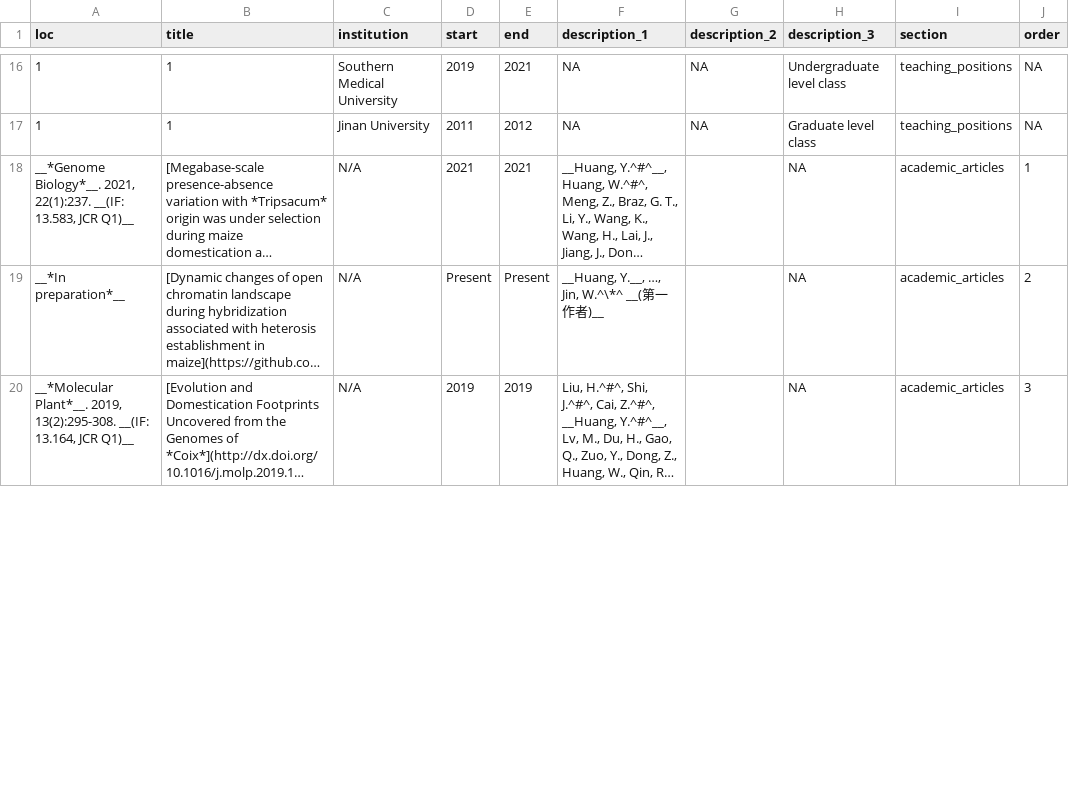
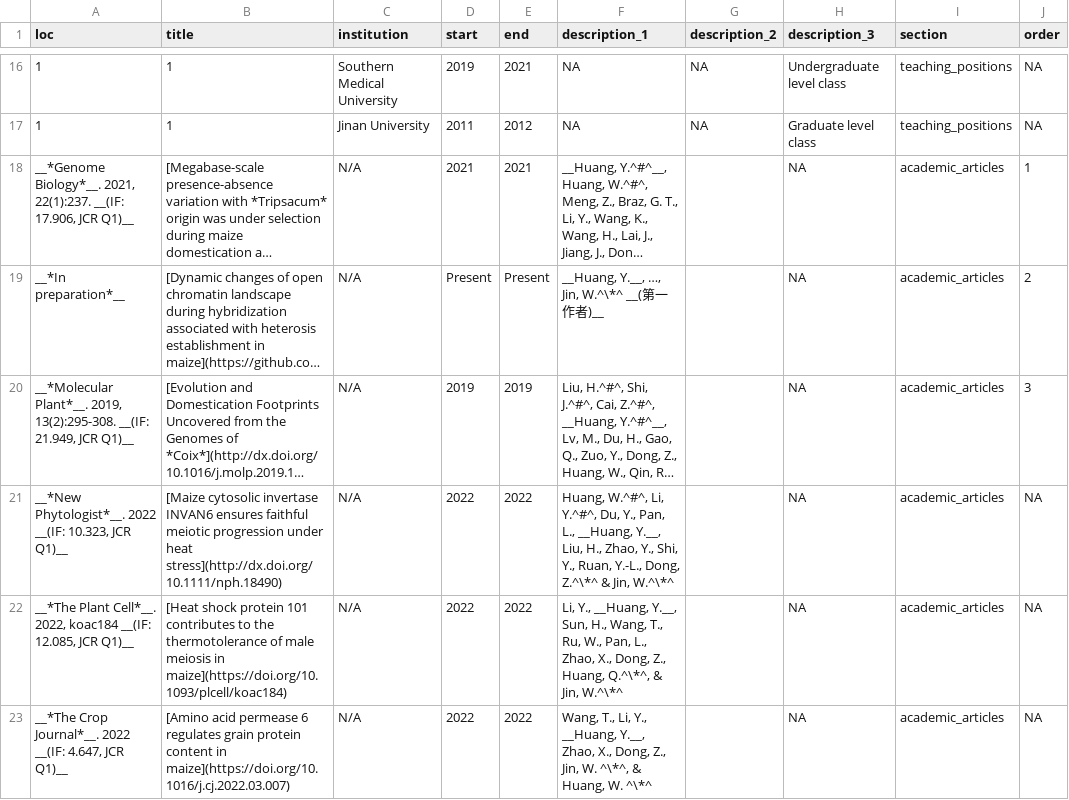
Before and after one commit to sdws1983/cv, a CSV file: positions.csv, drawn as a sheet; only a part is shown, gaps mark what is left out; long unchanged cells end in …; the diff covers the shown part only; the diff names each change by its address in the sheet, - before the commit and + after, or states it on an @@ line.

```diff
--- a/positions.csv
+++ b/positions.csv
-A18 (loc): …22(1):237. __(IF: 13.583, JCR Q1)__
+A18 (loc): …22(1):237. __(IF: 17.906, JCR Q1)__
-A20 (loc): …13(2):295-308. __(IF: 13.164, JCR Q1)__
+A20 (loc): …13(2):295-308. __(IF: 21.949, JCR Q1)__
+row 21: __*New Phytologist*__. 2022 __(IF: 10.323, JCR Q1)__ | [Maize cytosolic invertase INVAN6 ensures faithful meiotic progression under heat stress](http://dx.doi.org/10.1111/nph.18490) | N/A | 2022 | 2022 | Huang, W.^#^, Li, Y.^#^, Du, Y., Pan, L., __Huang, Y.__, Liu, H., Zhao, Y., Shi, Y., Ruan, Y.-L., Dong, Z.^\*^ & Jin, W.^\*^ |  | NA | academic_articles | NA
+row 22: __*The Plant Cell*__. 2022, koac184 __(IF: 12.085, JCR Q1)__ | [Heat shock protein 101 contributes to the thermotolerance of male meiosis in maize](https://doi.org/10.1093/plcell/koac184) | N/A | 2022 | 2022 | Li, Y., __Huang, Y.__, Sun, H., Wang, T., Ru, W., Pan, L., Zhao, X., Dong, Z., Huang, Q.^\*^, & Jin, W.^\*^ |  | NA | academic_articles | NA
+row 23: __*The Crop Journal*__. 2022 __(IF: 4.647, JCR Q1)__ | [Amino acid permease 6 regulates grain protein content in maize](https://doi.org/10.1016/j.cj.2022.03.007) | N/A | 2022 | 2022 | Wang, T., Li, Y., __Huang, Y.__, Zhao, X., Dong, Z., Jin, W. ^\*^, & Huang, W. ^\*^ |  | NA | academic_articles | NA
```
Also changed, not shown: 5 edited cells elsewhere in this file, 6 other files.
